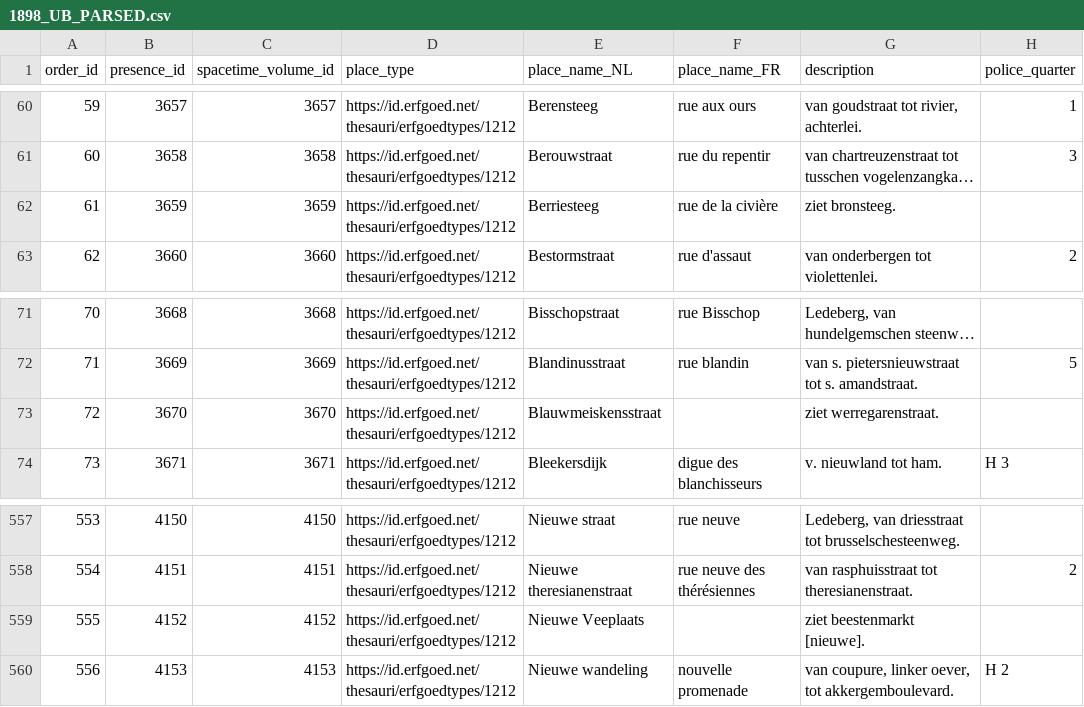
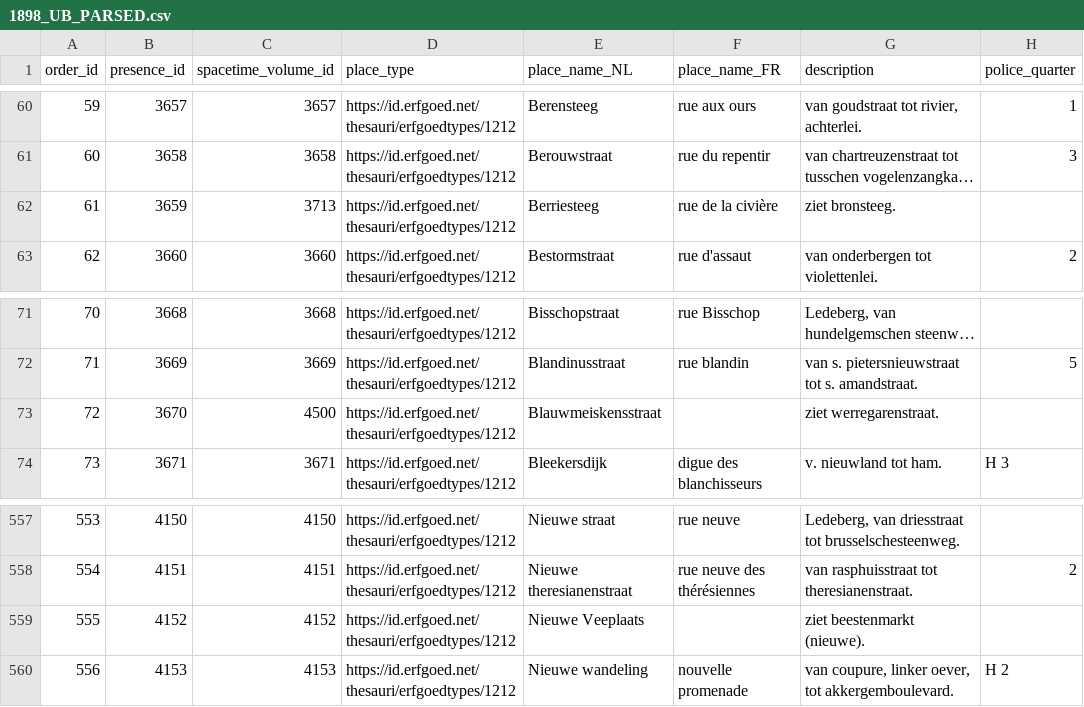
Before and after one commit to VincentDucatteeuw/Ghent-Gazetteer, a CSV file: data/derived/place observations/Wegwijzers der Stad Gent/Street indexes/1898_UB_PARSED.csv, drawn as a sheet; only a part is shown, gaps mark what is left out; long unchanged cells end in …; the diff covers the shown part only; the diff names each change by its address in the sheet, - before the commit and + after, or states it on an @@ line.

```diff
--- a/data/derived/place observations/Wegwijzers der Stad Gent/Street indexes/1898_UB_PARSED.csv
+++ b/data/derived/place observations/Wegwijzers der Stad Gent/Street indexes/1898_UB_PARSED.csv
-C62 (spacetime_volume_id): 3659
+C62 (spacetime_volume_id): 3713
-C73 (spacetime_volume_id): 3670
+C73 (spacetime_volume_id): 4500
-G559 (description): ziet beestenmarkt [nieuwe].
+G559 (description): ziet beestenmarkt (nieuwe).
```
Also changed, not shown: 12 added rows and 4 edited cells elsewhere in this file, 1 other file.
